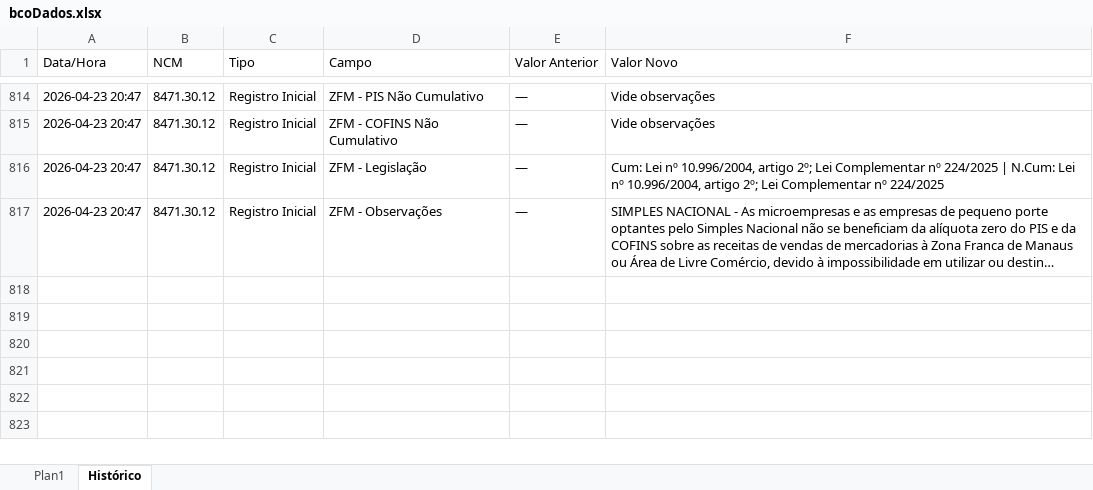
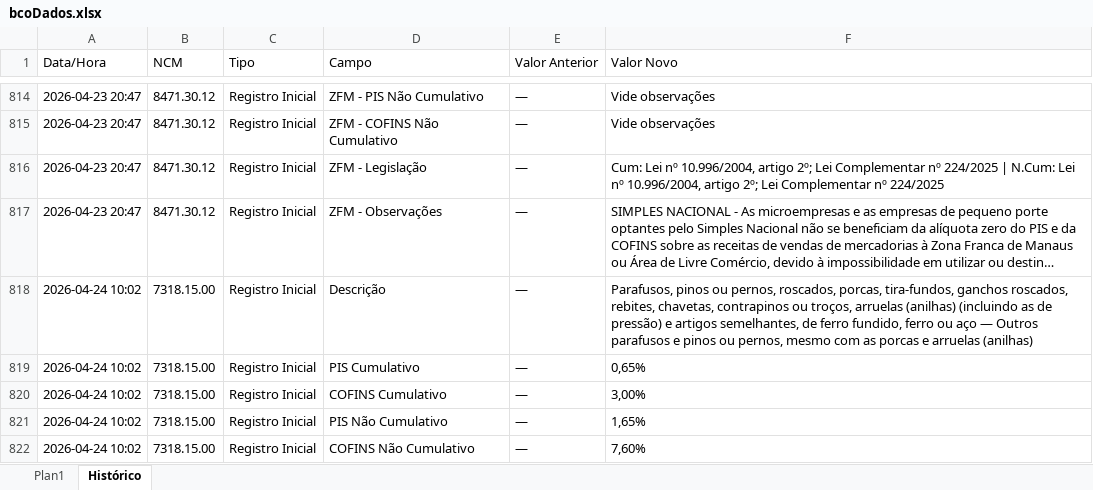
Before and after one commit to inminds/msa-rct, an Excel workbook: bcoDados.xlsx, sheet Histórico, drawn as a sheet; only a part is shown, gaps mark what is left out; long unchanged cells end in …; values as stored, in another font and other column widths than the file's, no borders; the diff covers the shown part only; the diff names each change by its address in the sheet, - before the commit and + after, or states it on an @@ line.

```diff
--- a/bcoDados.xlsx (sheet Histórico)
+++ b/bcoDados.xlsx (sheet Histórico)
+row 818: 2026-04-24 10:02 | 7318.15.00 | Registro Inicial | Descrição | — | Parafusos, pinos ou pernos, roscados, porcas, tira-fundos, ganchos roscados, rebites, chavetas, contrapinos ou troços, arruelas (anilhas) (incluindo as de pressão) e artigos semelhantes, de ferro fundido, ferro ou aço — Outros parafusos e pinos ou pernos, mesmo com as porcas e arruelas (anilhas)
+row 819: 2026-04-24 10:02 | 7318.15.00 | Registro Inicial | PIS Cumulativo | — | 0,65%
+row 820: 2026-04-24 10:02 | 7318.15.00 | Registro Inicial | COFINS Cumulativo | — | 3,00%
+row 821: 2026-04-24 10:02 | 7318.15.00 | Registro Inicial | PIS Não Cumulativo | — | 1,65%
+row 822: 2026-04-24 10:02 | 7318.15.00 | Registro Inicial | COFINS Não Cumulativo | — | 7,60%
```
Also changed, not shown: 177 added rows elsewhere in this sheet, sheet Plan1, 3 other files.
